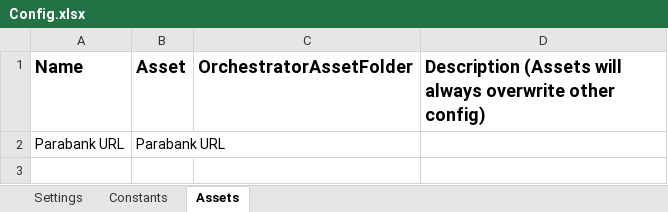
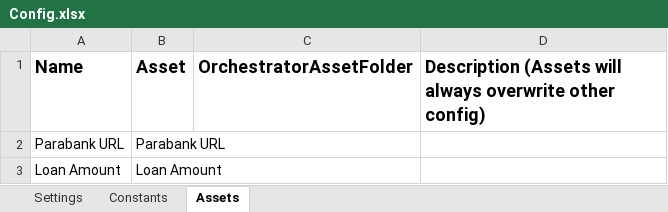
Before and after one commit to AmielDylan/WU-Practice-Automation-Task, an Excel workbook: Data/Config.xlsx, sheet Assets, drawn as a sheet; values as stored, in another font and other column widths than the file's, no borders; charts and pictures not drawn; the diff names each change by its address in the sheet, - before the commit and + after, or states it on an @@ line.

```diff
--- a/Data/Config.xlsx (sheet Assets)
+++ b/Data/Config.xlsx (sheet Assets)
+row 3: Loan Amount | Loan Amount
```
Also changed, not shown: sheet Settings, charts or pictures, 9 other files.
